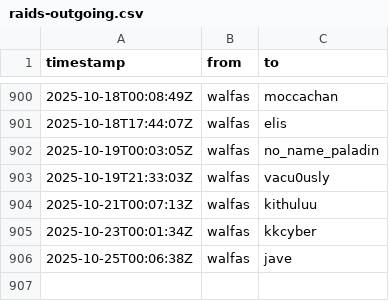
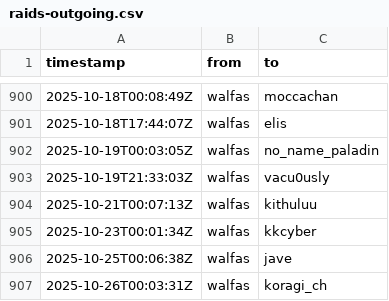
Before and after one commit to walfie/twitch-raid-log, a CSV file: public/raids-outgoing.csv, drawn as a sheet; only a part is shown, gaps mark what is left out; the diff names each change by its address in the sheet, - before the commit and + after, or states it on an @@ line.

```diff
--- a/public/raids-outgoing.csv
+++ b/public/raids-outgoing.csv
+row 907: 2025-10-26T00:03:31Z | walfas | koragi_ch
```
